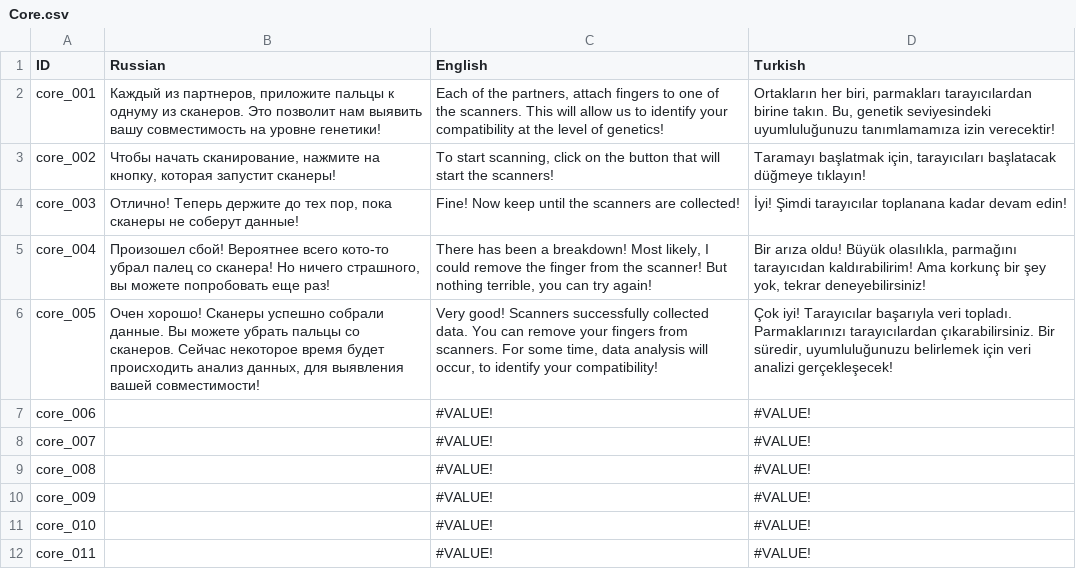
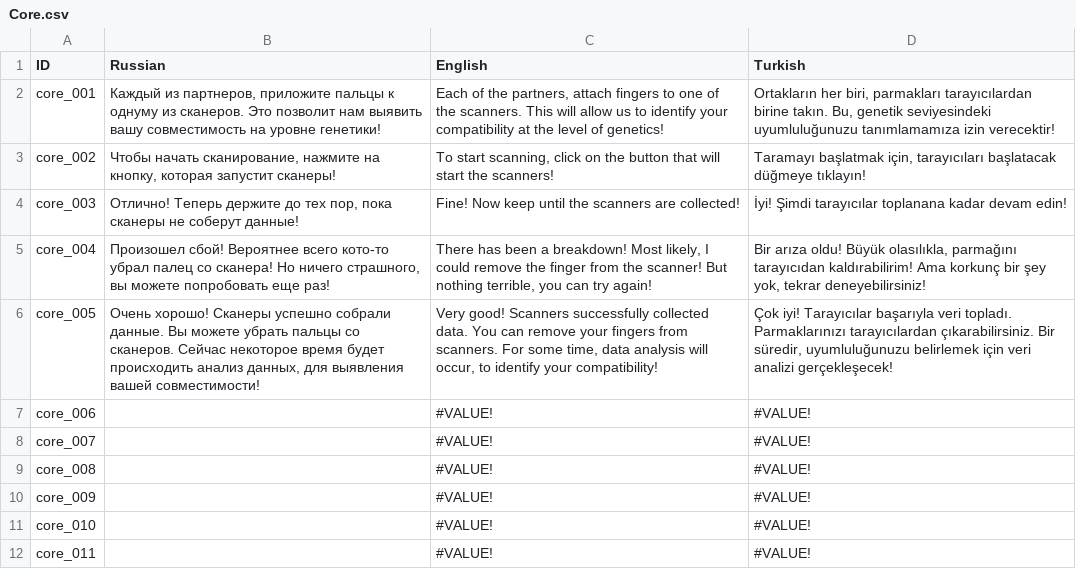
Before and after one commit to Mrrebrik-code/TestOfLove, a CSV file: Assets/SimpleLocalization/Resources/Localization/Core.csv, drawn as a sheet; only a part is shown.

```diff
--- a/Assets/SimpleLocalization/Resources/Localization/Core.csv
+++ b/Assets/SimpleLocalization/Resources/Localization/Core.csv
@@ -5,3 +5,3 @@ core_003,"Отлично! Теперь держите до тех пор, пок
 core_004,"Произошел сбой! Вероятнее всего кото-то убрал палец со сканера! Но ничего страшного, вы можете попробовать еще раз!","There has been a breakdown! Most likely, I could remove the finger from the scanner! But nothing terrible, you can try again!","Bir arıza oldu! Büyük olasılıkla, parmağını tarayıcıdan kaldırabilirim! Ama korkunç bir şey yok, tekrar deneyebilirsiniz!"
-core_005,"Очен хорошо! Сканеры успешно собрали данные. Вы можете убрать пальцы со сканеров. Сейчас некоторое время будет происходить анализ данных, для выявления вашей совместимости!","Very good! Scanners successfully collected data. You can remove your fingers from scanners. For some time, data analysis will occur, to identify your compatibility!","Çok iyi! Tarayıcılar başarıyla veri topladı. Parmaklarınızı tarayıcılardan çıkarabilirsiniz. Bir süredir, uyumluluğunuzu belirlemek için veri analizi gerçekleşecek!"
+core_005,"Очень хорошо! Сканеры успешно собрали данные. Вы можете убрать пальцы со сканеров. Сейчас некоторое время будет происходить анализ данных, для выявления вашей совместимости!","Very good! Scanners successfully collected data. You can remove your fingers from scanners. For some time, data analysis will occur, to identify your compatibility!","Çok iyi! Tarayıcılar başarıyla veri topladı. Parmaklarınızı tarayıcılardan çıkarabilirsiniz. Bir süredir, uyumluluğunuzu belirlemek için veri analizi gerçekleşecek!"
 core_006,,#VALUE!,#VALUE!
```
Also changed, not shown: 30 other files.
